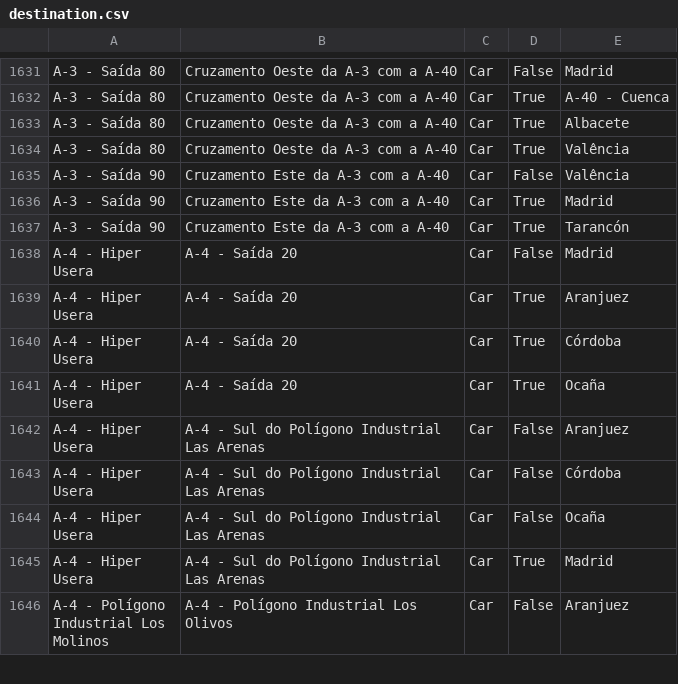
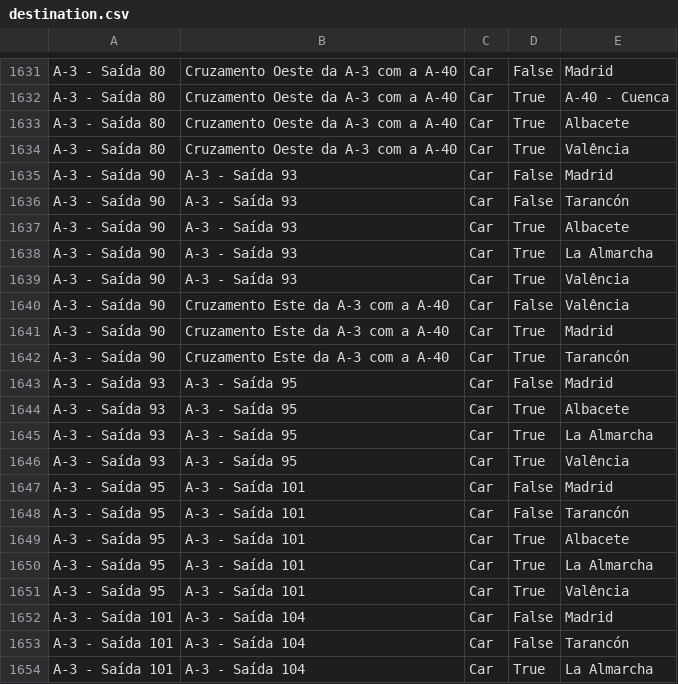
Before and after one commit to migueldgoncalves/Viajar, a CSV file: src/travel/csv/destination.csv, drawn as a sheet; only a part is shown, gaps mark what is left out; the shorter side is filled out with more unchanged rows; the diff covers the shown part only; the diff names each change by its address in the sheet, - before the commit and + after, or states it on an @@ line.

```diff
--- a/src/travel/csv/destination.csv
+++ b/src/travel/csv/destination.csv
+row 1635: A-3 - Saída 90 | A-3 - Saída 93 | Car | False | Madrid
+row 1636: A-3 - Saída 90 | A-3 - Saída 93 | Car | False | Tarancón
+row 1637: A-3 - Saída 90 | A-3 - Saída 93 | Car | True | Albacete
+row 1638: A-3 - Saída 90 | A-3 - Saída 93 | Car | True | La Almarcha
+row 1639: A-3 - Saída 90 | A-3 - Saída 93 | Car | True | Valência
+row 1643: A-3 - Saída 93 | A-3 - Saída 95 | Car | False | Madrid
+row 1644: A-3 - Saída 93 | A-3 - Saída 95 | Car | True | Albacete
+row 1645: A-3 - Saída 93 | A-3 - Saída 95 | Car | True | La Almarcha
+row 1646: A-3 - Saída 93 | A-3 - Saída 95 | Car | True | Valência
+row 1647: A-3 - Saída 95 | A-3 - Saída 101 | Car | False | Madrid
+row 1648: A-3 - Saída 95 | A-3 - Saída 101 | Car | False | Tarancón
+row 1649: A-3 - Saída 95 | A-3 - Saída 101 | Car | True | Albacete
+row 1650: A-3 - Saída 95 | A-3 - Saída 101 | Car | True | La Almarcha
+row 1651: A-3 - Saída 95 | A-3 - Saída 101 | Car | True | Valência
+row 1652: A-3 - Saída 101 | A-3 - Saída 104 | Car | False | Madrid
+row 1653: A-3 - Saída 101 | A-3 - Saída 104 | Car | False | Tarancón
+row 1654: A-3 - Saída 101 | A-3 - Saída 104 | Car | True | La Almarcha
```
Also changed, not shown: 12 added rows elsewhere in this file, src/travel/csv/comarca.csv, src/travel/csv/connection.csv, 3 other files.
